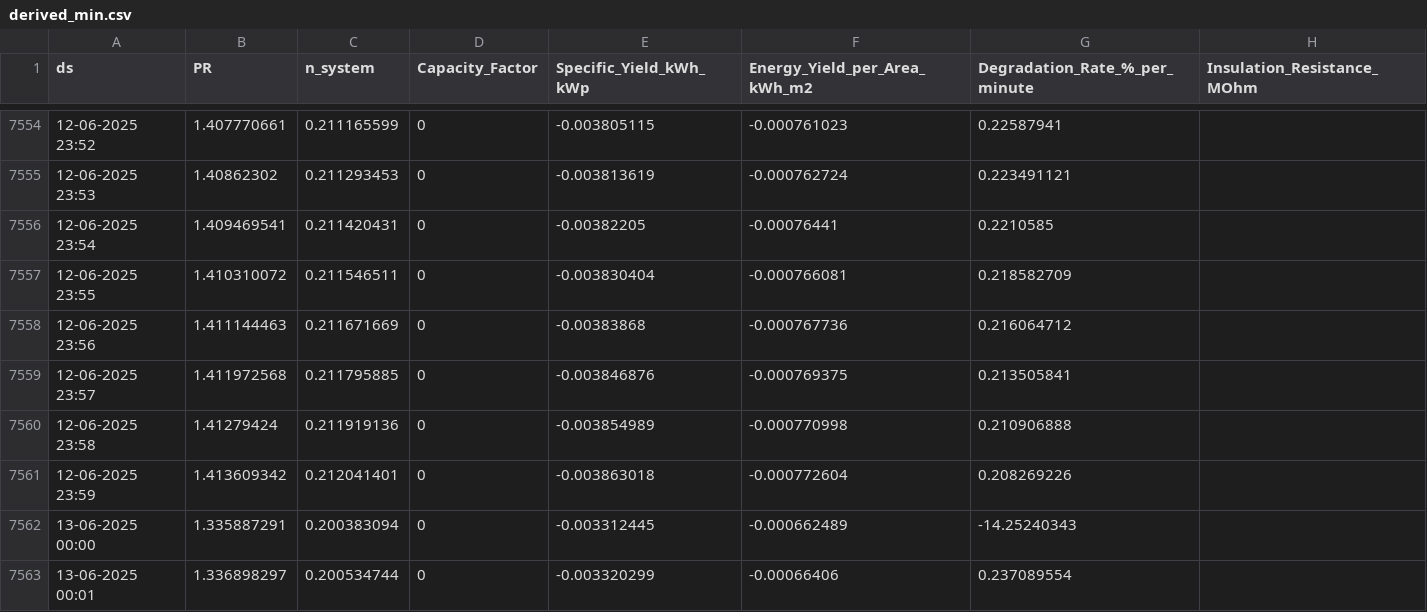
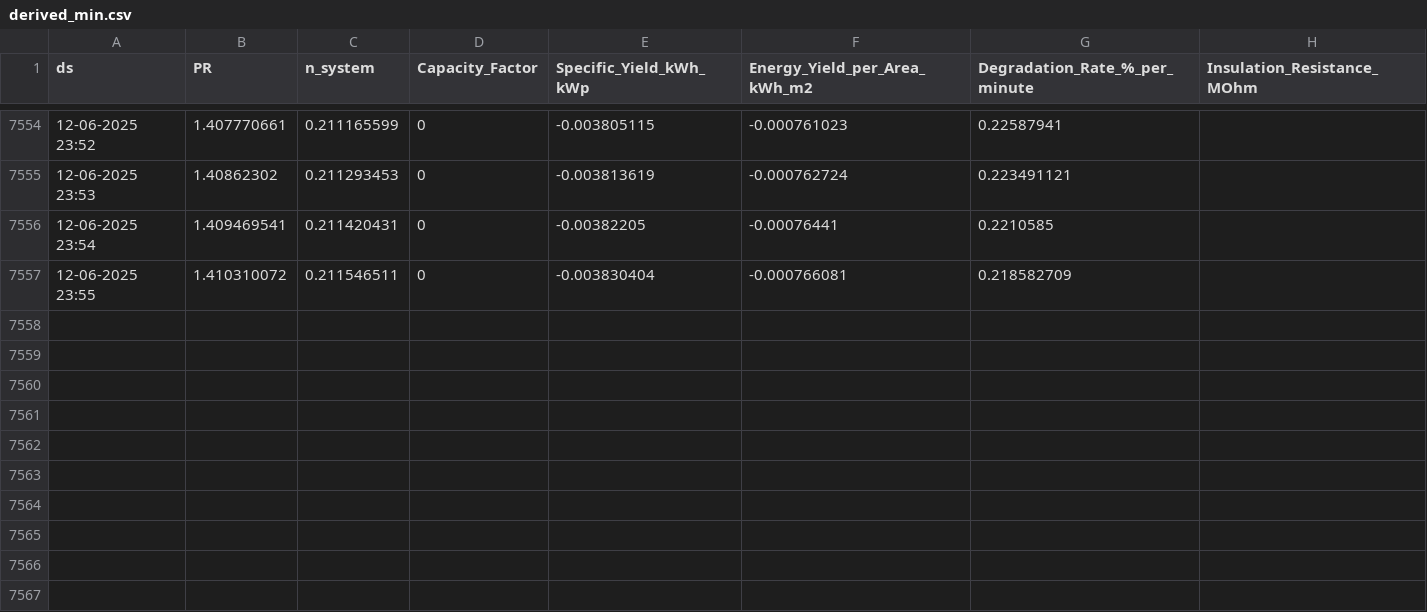
Before and after one commit to inteltie/nus_backend, a CSV file: solar/derived/data/derived_min.csv, drawn as a sheet; only a part is shown, gaps mark what is left out; the diff names each change by its address in the sheet, - before the commit and + after, or states it on an @@ line.

Commit message:
date updated

```diff
--- a/solar/derived/data/derived_min.csv
+++ b/solar/derived/data/derived_min.csv
-row 7558: 12-06-2025 23:56 | 1.411144463 | 0.211671669 | 0 | -0.00383868 | -0.000767736 | 0.216064712
-row 7559: 12-06-2025 23:57 | 1.411972568 | 0.211795885 | 0 | -0.003846876 | -0.000769375 | 0.213505841
-row 7560: 12-06-2025 23:58 | 1.41279424 | 0.211919136 | 0 | -0.003854989 | -0.000770998 | 0.210906888
-row 7561: 12-06-2025 23:59 | 1.413609342 | 0.212041401 | 0 | -0.003863018 | -0.000772604 | 0.208269226
-row 7562: 13-06-2025 00:00 | 1.335887291 | 0.200383094 | 0 | -0.003312445 | -0.000662489 | -14.25240343
-row 7563: 13-06-2025 00:01 | 1.336898297 | 0.200534744 | 0 | -0.003320299 | -0.00066406 | 0.237089554
```
